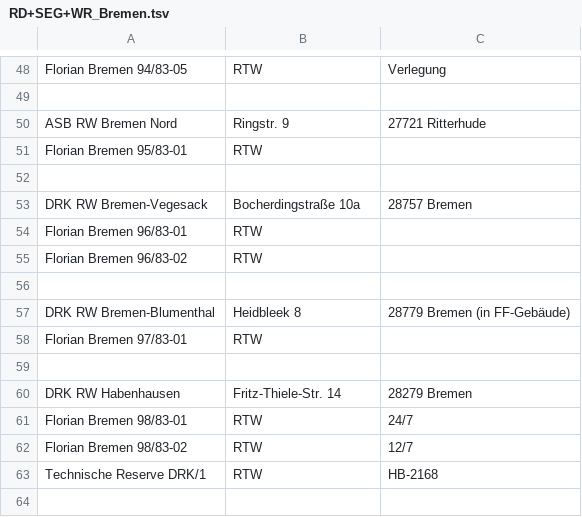
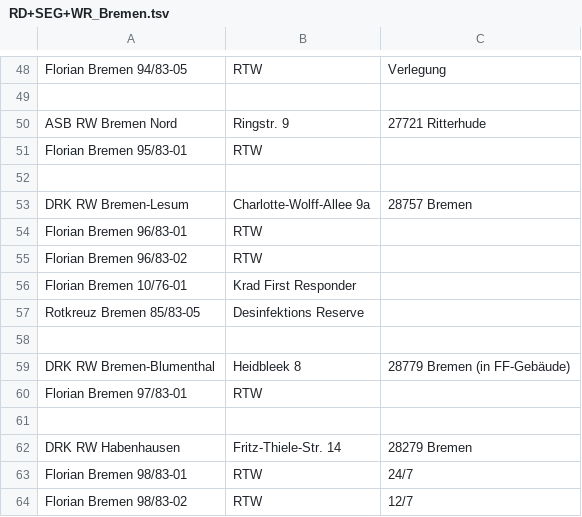
Before and after one commit to mnai/LSS-Fahrzeuglisten, a TSV file: Bremen/RD+SEG+WR_Bremen.tsv, drawn as a sheet; only a part is shown, gaps mark what is left out; the shorter side is filled out with more unchanged rows.

```diff
--- a/Bremen/RD+SEG+WR_Bremen.tsv
+++ b/Bremen/RD+SEG+WR_Bremen.tsv
@@ -52,5 +52,7 @@ Florian Bremen 95/83-01	RTW
 		
-DRK RW Bremen-Vegesack	Bocherdingstraße 10a	28757 Bremen
+DRK RW Bremen-Lesum	Charlotte-Wolff-Allee 9a	28757 Bremen
 Florian Bremen 96/83-01	RTW	
 Florian Bremen 96/83-02	RTW	
+Florian Bremen 10/76-01	Krad First Responder	
+Rotkreuz Bremen 85/83-05	Desinfektions Reserve	
 		
```
Also changed, not shown: 1 other file.
